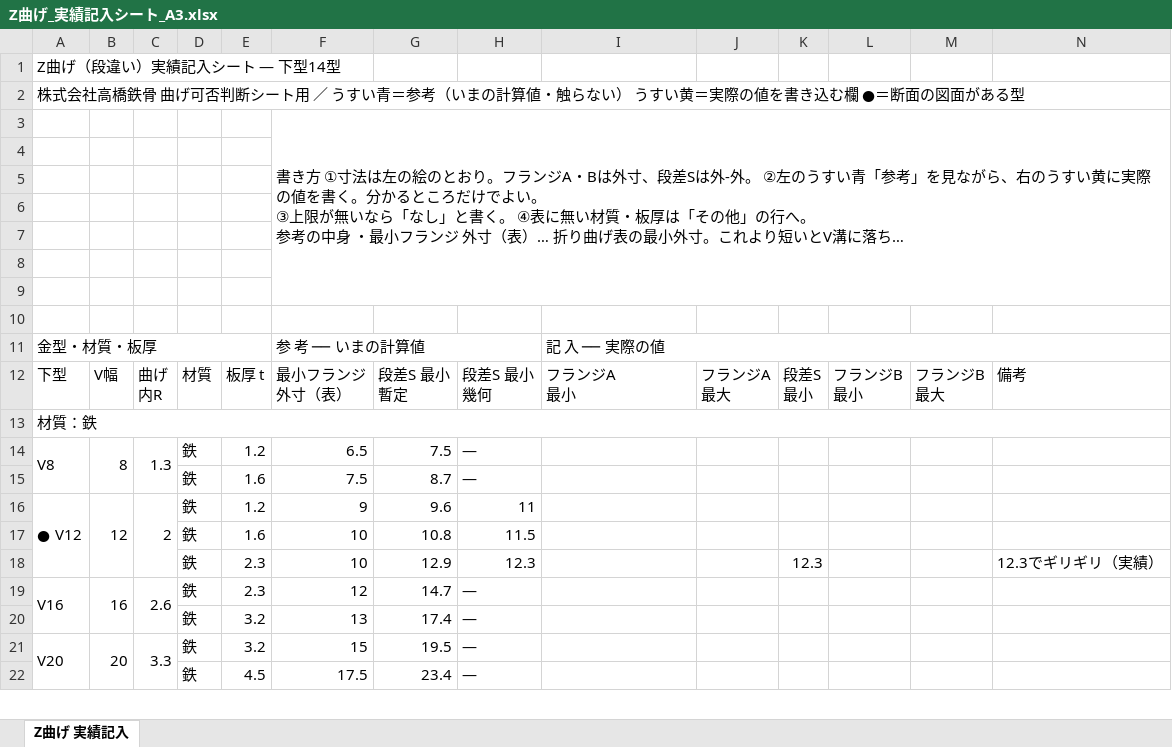
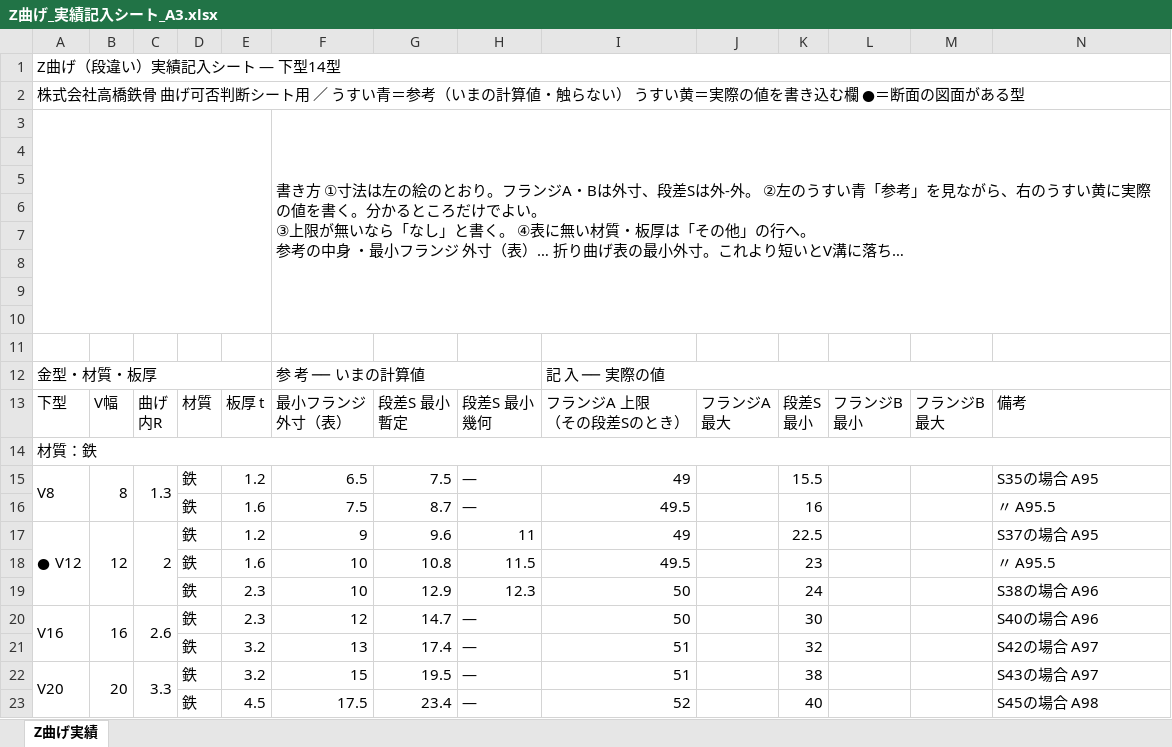
Before and after one commit to Jinu-H420/bending-simulation, an Excel workbook: docs/Z曲げ_実績記入シート_A3.xlsx, sheet Z曲げ実績, drawn as a sheet; only a part is shown; long unchanged cells end in …; values as stored, in another font and other column widths than the file's, no cell formats; charts and pictures not drawn; removed rows and columns are numbered as before the commit, all else as after; ↵ is a line break in a cell; the diff covers the shown part only; the diff names each change by its address in the sheet, - before the commit and + after, or states it on an @@ line.

```diff
--- a/docs/Z曲げ_実績記入シート_A3.xlsx (sheet Z曲げ実績)
+++ b/docs/Z曲げ_実績記入シート_A3.xlsx (sheet Z曲げ実績)
-sheet tab: Z曲げ 実績記入
+sheet tab: Z曲げ実績
+A1:N1 merged
+A2:N2 merged
+A3:E10 merged
-F3:N9 merged
+F3:N10 merged
+row 11: (empty)
-I13: フランジA ↵ 最小
+I13: フランジA 上限 ↵ （その段差Sのとき）
-I15: (empty)
+I15: 49
-K15: (empty)
+K15: 15.5
-N15: (empty)
+N15: S35の場合 A95
-I16: (empty)
+I16: 49.5
-K16: (empty)
+K16: 16
-N16: (empty)
+N16: 〃 A95.5
-I17: (empty)
+I17: 49
-K17: (empty)
+K17: 22.5
-N17: (empty)
+N17: S37の場合 A95
-I18: (empty)
+I18: 49.5
-K18: (empty)
+K18: 23
-N18: (empty)
+N18: 〃 A95.5
-I19:I20: (empty)
+I19:I20: 50
-K19: 12.3
+K19: 24
-N19: 12.3でギリギリ（実績）
+N19: S38の場合 A96
-K20: (empty)
+K20: 30
-N20: (empty)
+N20: S40の場合 A96
-I21:I22: (empty)
+I21:I22: 51
-K21: (empty)
+K21: 32
-N21: (empty)
+N21: S42の場合 A97
-K22: (empty)
+K22: 38
-N22: (empty)
+N22: S43の場合 A97
-I23: (empty)
+I23: 52
-K23: (empty)
+K23: 40
-N23: (empty)
+N23: S45の場合 A98
```
Also changed, not shown: 2 added rows, 19 edited cells and merged cells elsewhere in this sheet, cell formats, charts or pictures, docs/Z曲げ_実績記入シート.xlsx, 14 other files.
